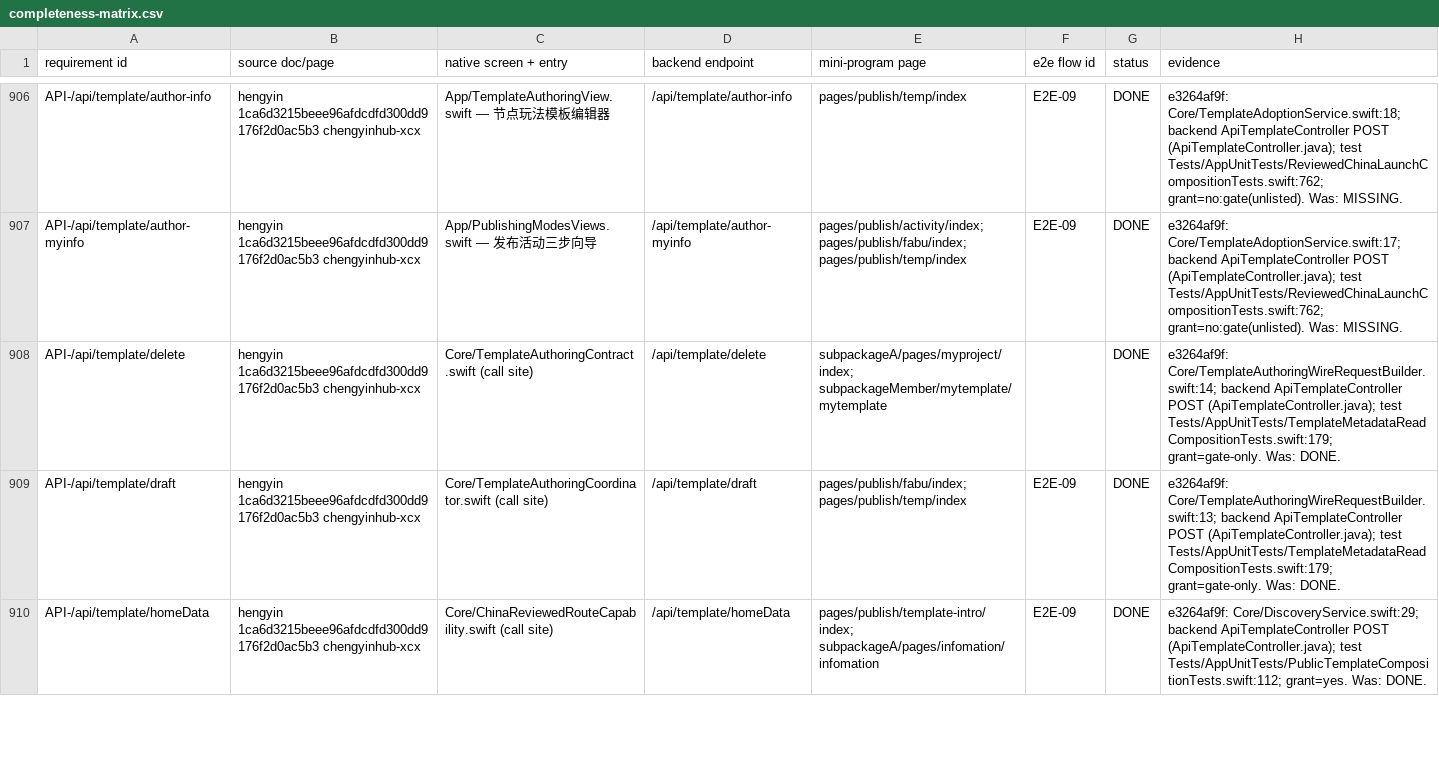
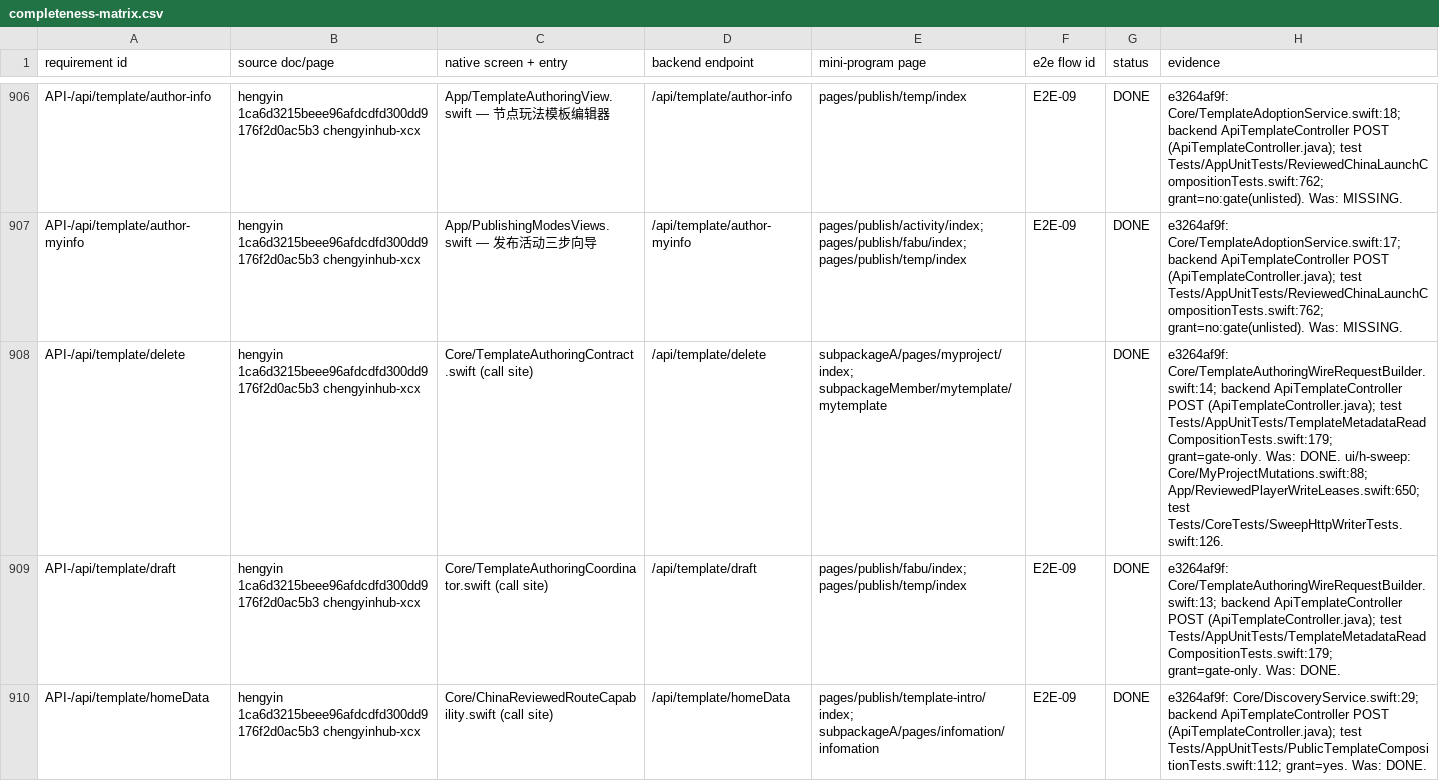
Before and after one commit to XXsocietyee/chein-app, a CSV file: docs/release/completeness-matrix.csv, drawn as a sheet; only a part is shown, gaps mark what is left out; the diff covers the shown part only; the diff names each change by its address in the sheet, - before the commit and + after, or states it on an @@ line.

```diff
--- a/docs/release/completeness-matrix.csv
+++ b/docs/release/completeness-matrix.csv
-H908 (evidence): …Was: DONE.
+H908 (evidence): …Was: DONE. ui/h-sweep: Core/MyProjectMutations.swift:88; App/ReviewedPlayerWriteLeases.swift:650; test Tests/CoreTests/SweepHttpWriterTests.swift:126.
```
Also changed, not shown: 9 edited cells elsewhere in this file, 18 other files.
